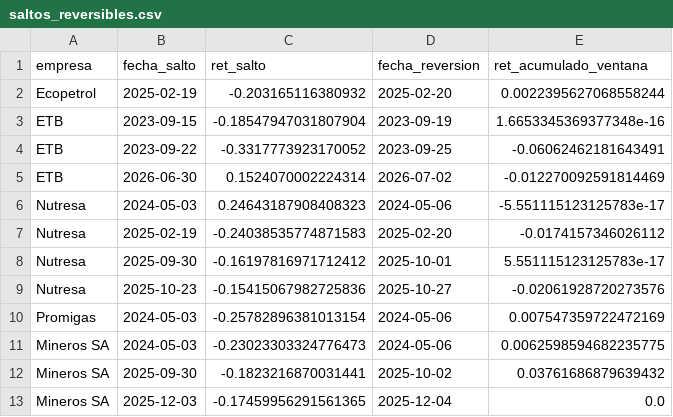
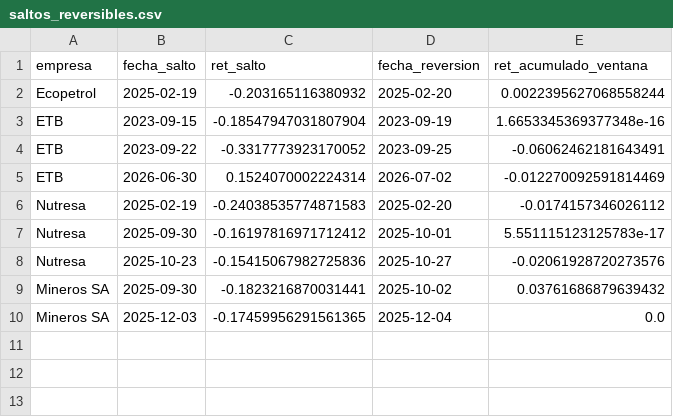
Before and after one commit to juandavidroa06/Proyecto-Econometr-a, a CSV file: resultados/saltos_reversibles.csv, drawn as a sheet; the diff names each change by its address in the sheet, - before the commit and + after, or states it on an @@ line.

```diff
--- a/resultados/saltos_reversibles.csv
+++ b/resultados/saltos_reversibles.csv
-row 6: Nutresa | 2024-05-03 | 0.24643187908408323 | 2024-05-06 | -5.551115123125783e-17
-row 10: Promigas | 2024-05-03 | -0.25782896381013154 | 2024-05-06 | 0.007547359722472169
-row 11: Mineros SA | 2024-05-03 | -0.23023303324776473 | 2024-05-06 | 0.0062598594682235775
```
Also changed, not shown: datos/particiones/rendimientos_log_validacion.csv, datos/procesados/rendimientos_log.csv, 28 other files.
